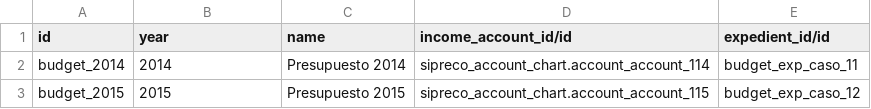
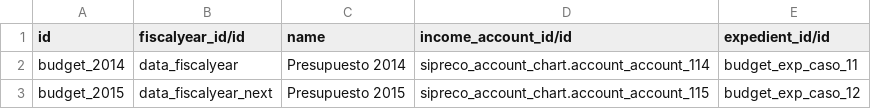
Before and after one commit to ingadhoc/odoo-public-administration, a CSV file: addons/sipreco_setup_data/demo/public_budget.budget.csv, drawn as a sheet.

Commit message:
IMP add fiscalyear on budget instead of year

```diff
--- a/addons/sipreco_setup_data/demo/public_budget.budget.csv
+++ b/addons/sipreco_setup_data/demo/public_budget.budget.csv
@@ -1,3 +1,3 @@
-id,year,name,income_account_id/id,expedient_id/id
-budget_2014,2014,Presupuesto 2014,sipreco_account_chart.account_account_114,budget_exp_caso_11
-budget_2015,2015,Presupuesto 2015,sipreco_account_chart.account_account_115,budget_exp_caso_12
+id,fiscalyear_id/id,name,income_account_id/id,expedient_id/id
+budget_2014,data_fiscalyear,Presupuesto 2014,sipreco_account_chart.account_account_114,budget_exp_caso_11
+budget_2015,data_fiscalyear_next,Presupuesto 2015,sipreco_account_chart.account_account_115,budget_exp_caso_12
```
Also changed, not shown: 11 other files.
